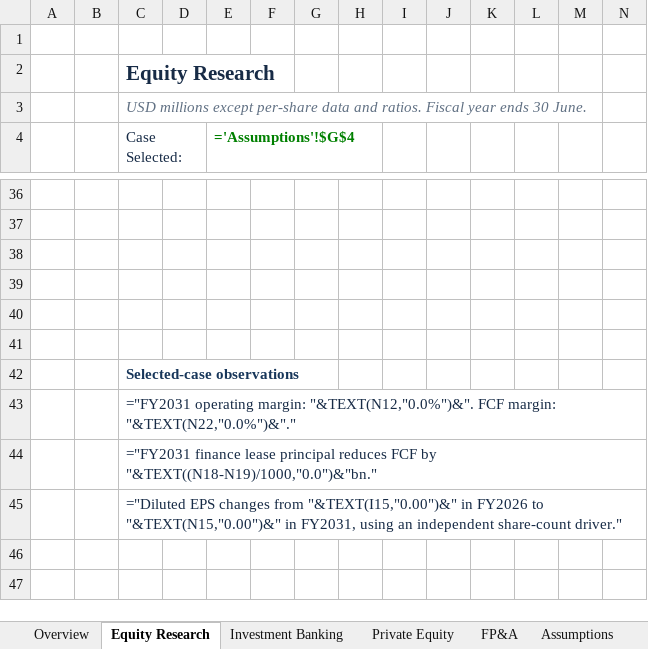
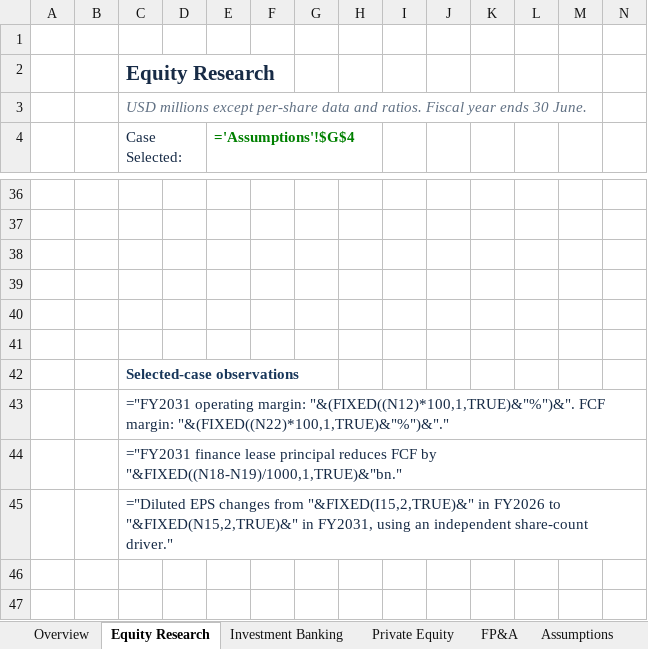
Before and after one commit to goranbrkich/Portfolio-Projects, an Excel workbook: projects/03_microsoft_three_statement/deliverables/Microsoft_Three_Statement_Model.xlsx, sheet Equity Research, drawn as a sheet; only a part is shown, gaps mark what is left out; values as stored, in another font and other column widths than the file's, no borders; formulas are shown in place of their values; charts and pictures not drawn; the diff names each change by its address in the sheet, - before the commit and + after, or states it on an @@ line.

Commit message:
Fix Microsoft workbook observation recalculation and row heights
Replace 96 TEXT format-mask calls across 52 live observations with FIXED.
Normalize 2,558 table-area rows to 24 pt on all 21 worksheets and update
the existing observation Notes. Preserve financial inputs, statement and
regression calculations, all 37 native charts, 8,600 Notes and Word report.

Validation: 156 observation evaluations and 165 reconciliations across
three cases; 1,120 independent statement comparisons; native Calc
recalculation after clearing all 6,083 formula caches; exact preservation
of 10,392 untouched populated cells and all 10,444 populated cell styles.
Microsoft desktop Excel is unavailable in the verification environment.
Update the workbook, verification utilities, evidence and portable archive.

```diff
--- a/projects/03_microsoft_three_statement/deliverables/Microsoft_Three_Statement_Model.xlsx (sheet Equity Research)
+++ b/projects/03_microsoft_three_statement/deliverables/Microsoft_Three_Statement_Model.xlsx (sheet Equity Research)
-C43 (Case Selected:): …operating margin: "&TEXT(N12,"0.0%")&". FCF margin: "&TEXT(N22,"0.0%")&"."
+C43 (Case Selected:): …operating margin: "&(FIXED((N12)*100,1,TRUE)&"%")&". FCF margin: "&(FIXED((N22)*100,1,TRUE)&"%")&"."
-C44 (Case Selected:): …FCF by "&TEXT((N18-N19)/1000,"0.0")&"bn."
+C44 (Case Selected:): …FCF by "&FIXED((N18-N19)/1000,1,TRUE)&"bn."
-C45 (Case Selected:): …changes from "&TEXT(I15,"0.00")&" in FY2026 to "&TEXT(N15,"0.00")&" in FY2031,…
+C45 (Case Selected:): …changes from "&FIXED(I15,2,TRUE)&" in FY2026 to "&FIXED(N15,2,TRUE)&" in FY2031,…
```
Also changed, not shown: sheet Overview, sheet Filing Notes, sheet Private Equity, sheet Investment Banking, sheet FP&A, sheet PPE and Intangibles, 11 more sheets, charts or pictures, 12 other files.
